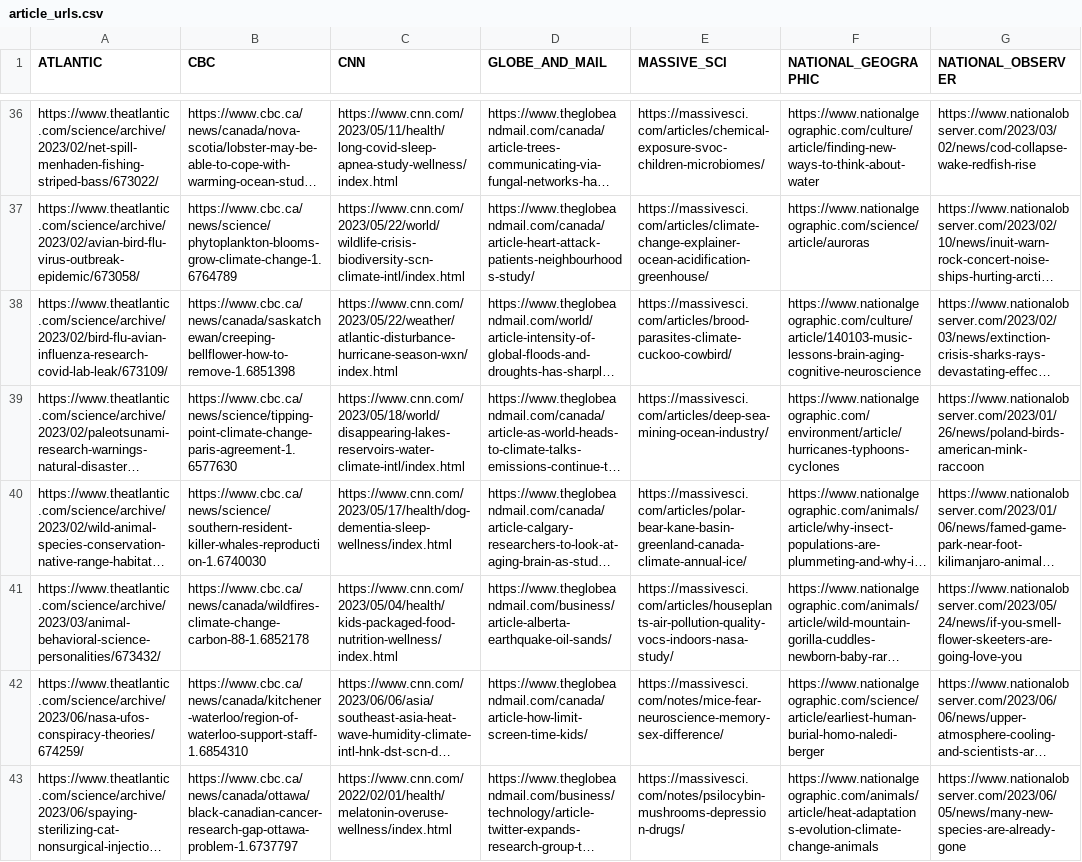
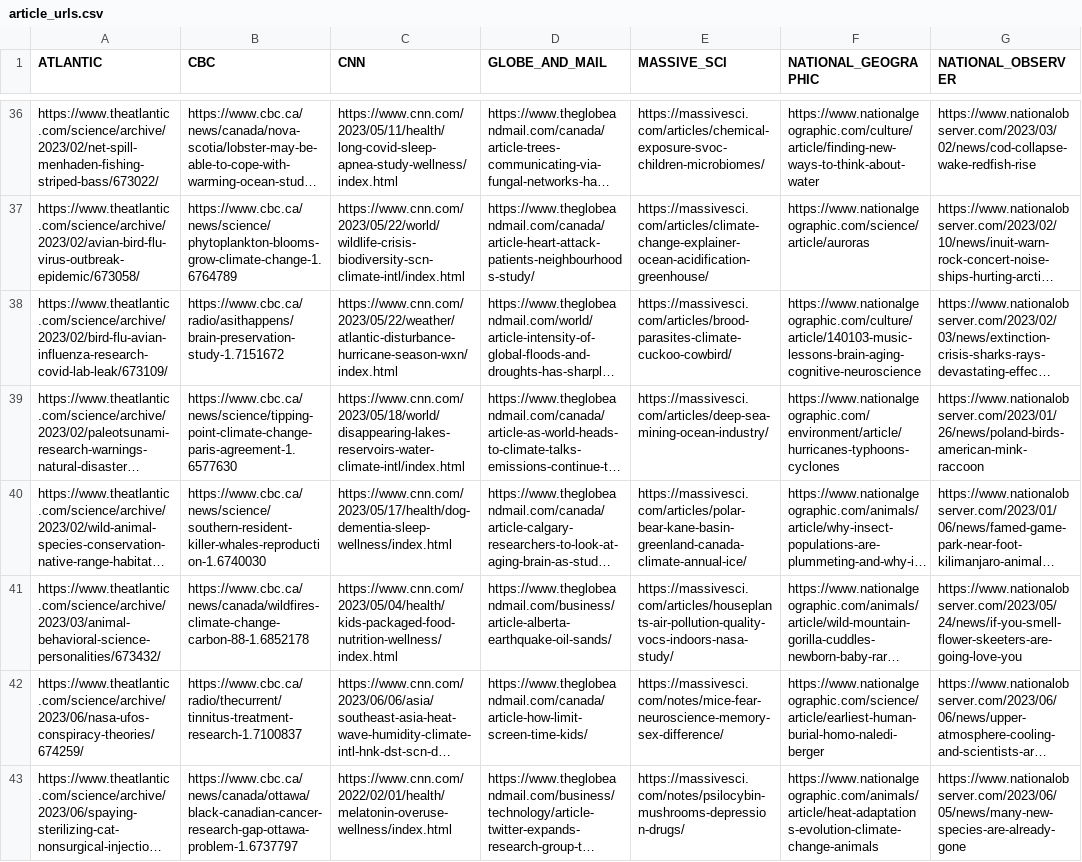
Before and after one commit to faithrts/science-explainers, a CSV file: dataset/article_urls.csv, drawn as a sheet; only a part is shown, gaps mark what is left out; long unchanged cells end in …; the diff covers the shown part only; the diff names each change by its address in the sheet, - before the commit and + after, or states it on an @@ line.

Commit message:
update article_urls.csv with better articles

```diff
--- a/dataset/article_urls.csv
+++ b/dataset/article_urls.csv
-B38 (CBC): https://www.cbc.ca/news/canada/saskatchewan/creeping-bellflower-how-to-remove-1.6851398
+B38 (CBC): https://www.cbc.ca/radio/asithappens/brain-preservation-study-1.7151672
-B42 (CBC): https://www.cbc.ca/news/canada/kitchener-waterloo/region-of-waterloo-support-staff-1.6854310
+B42 (CBC): https://www.cbc.ca/radio/thecurrent/tinnitus-treatment-research-1.7100837
```
Also changed, not shown: 10 edited cells elsewhere in this file.
